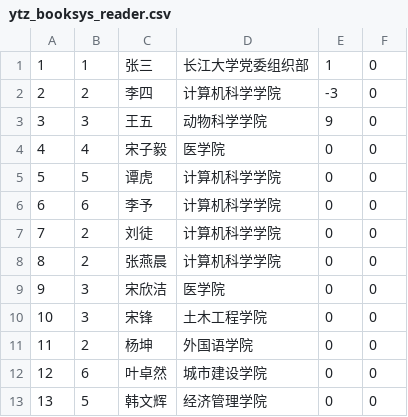
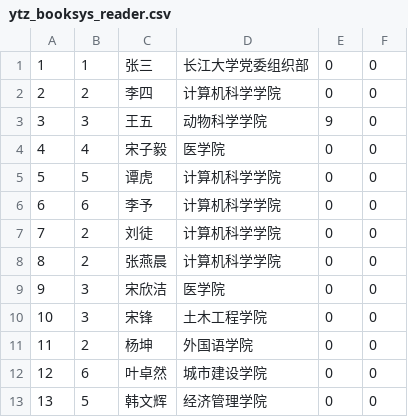
Before and after one commit to Eiard/ytz_booksys, a CSV file: SQL/ytz_booksys_reader.csv, drawn as a sheet.

Commit message:
2022/4/14

```diff
--- a/SQL/ytz_booksys_reader.csv
+++ b/SQL/ytz_booksys_reader.csv
@@ -1,3 +1,3 @@
-1,1,张三,长江大学党委组织部,1,0
-2,2,李四,计算机科学学院,-3,0
+1,1,张三,长江大学党委组织部,0,0
+2,2,李四,计算机科学学院,0,0
 3,3,王五,动物科学学院,9,0
```
